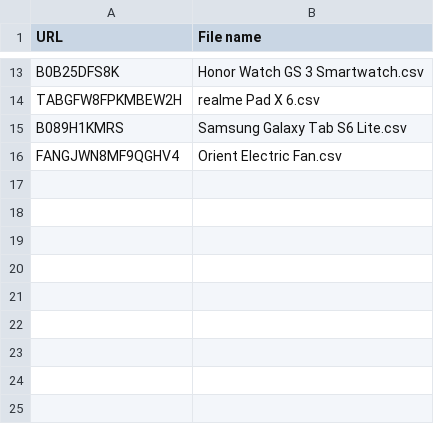
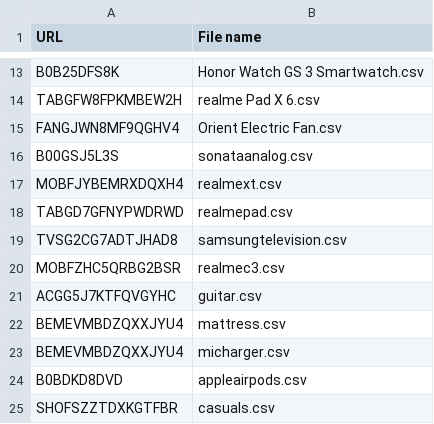
Before and after one commit to Justinalan0965/E-commerce-Price-Tracking-and-Prediction, a CSV file: testing.csv, drawn as a sheet; only a part is shown, gaps mark what is left out; removed rows and columns are numbered as before the commit, all else as after; the diff names each change by its address in the sheet, - before the commit and + after, or states it on an @@ line.

```diff
--- a/testing.csv
+++ b/testing.csv
-row 15: B089H1KMRS | Samsung Galaxy Tab S6 Lite.csv
+row 16: B00GSJ5L3S | sonataanalog.csv
+row 17: MOBFJYBEMRXDQXH4 | realmext.csv
+row 18: TABGD7GFNYPWDRWD | realmepad.csv
+row 19: TVSG2CG7ADTJHAD8 | samsungtelevision.csv
+row 20: MOBFZHC5QRBG2BSR | realmec3.csv
+row 21: ACGG5J7KTFQVGYHC | guitar.csv
+row 22: BEMEVMBDZQXXJYU4 | mattress.csv
+row 23: BEMEVMBDZQXXJYU4 | micharger.csv
+row 24: B0BDKD8DVD | appleairpods.csv
+row 25: SHOFSZZTDXKGTFBR | casuals.csv
```
Also changed, not shown: amazon_data.csv, dataset/Orient Electric Fan.csv, 20 other files.
